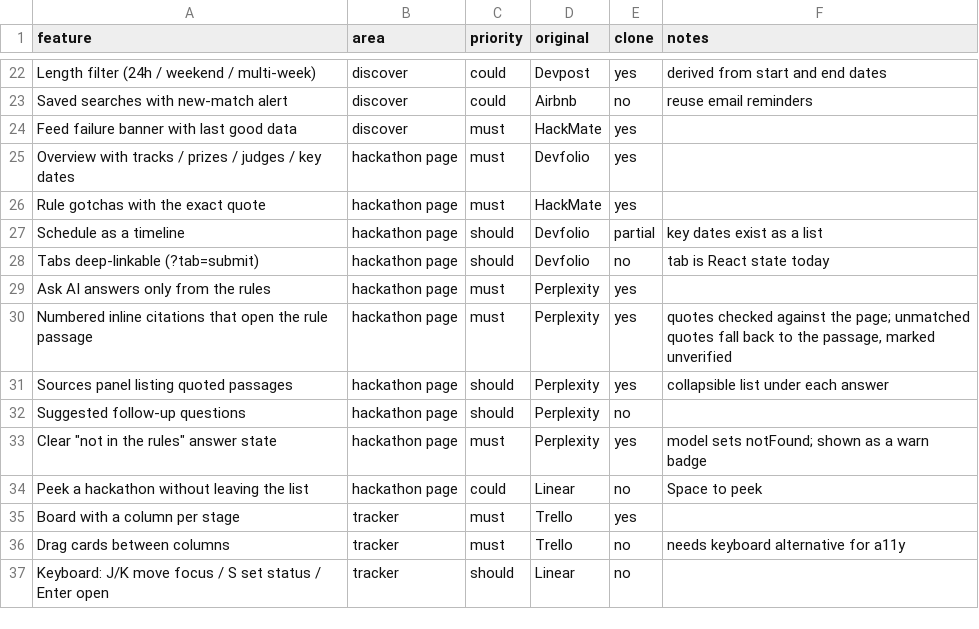
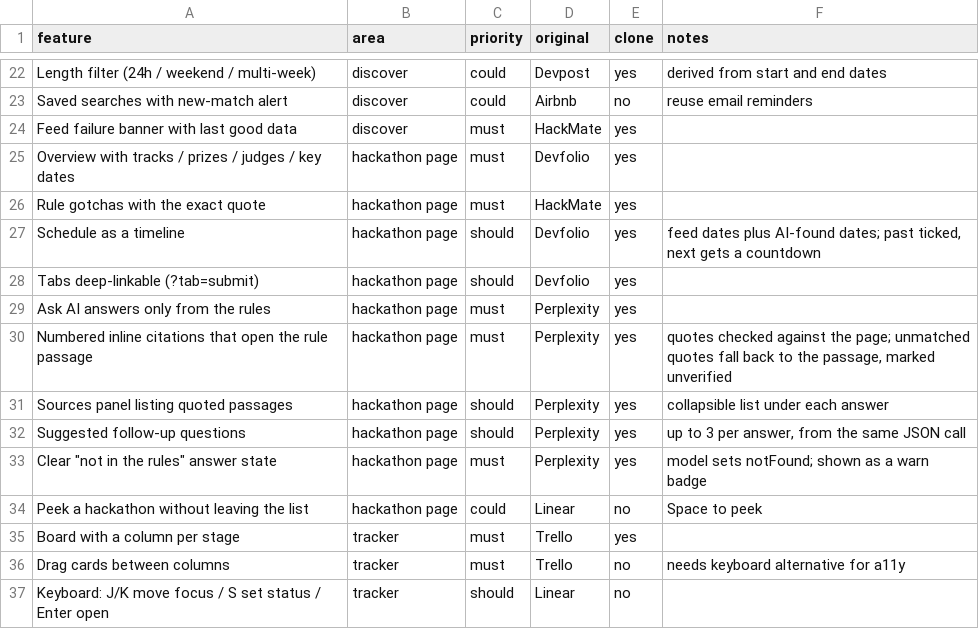
Before and after one commit to chezhil/HackMate, a CSV file: replica/features.csv, drawn as a sheet; only a part is shown, gaps mark what is left out.

Commit message:
build: S02 hackathon page
Tabs open from the URL (?tab=submit), the page has a skeleton while loading
and a proper error state, and long titles wrap. Overview shows the schedule
as a timeline with a countdown to the next step. Ask AI suggests follow-up
questions, and the citation popover is valid HTML and a bottom sheet on
phones. Fixes phone overflow on every main-plus-side-panel layout.

```diff
--- a/replica/features.csv
+++ b/replica/features.csv
@@ -26,4 +26,4 @@ Overview with tracks / prizes / judges / key dates,hackathon page,must,Devfolio,
 Rule gotchas with the exact quote,hackathon page,must,HackMate,yes,
-Schedule as a timeline,hackathon page,should,Devfolio,partial,key dates exist as a list
-Tabs deep-linkable (?tab=submit),hackathon page,should,Devfolio,no,tab is React state today
+Schedule as a timeline,hackathon page,should,Devfolio,yes,"feed dates plus AI-found dates; past ticked, next gets a countdown"
+Tabs deep-linkable (?tab=submit),hackathon page,should,Devfolio,yes,
 Ask AI answers only from the rules,hackathon page,must,Perplexity,yes,
@@ -31,3 +31,3 @@ Numbered inline citations that open the rule passage,hackathon page,must,Perplex
 Sources panel listing quoted passages,hackathon page,should,Perplexity,yes,collapsible list under each answer
-Suggested follow-up questions,hackathon page,should,Perplexity,no,
+Suggested follow-up questions,hackathon page,should,Perplexity,yes,"up to 3 per answer, from the same JSON call"
 "Clear ""not in the rules"" answer state",hackathon page,must,Perplexity,yes,model sets notFound; shown as a warn badge
```
Also changed, not shown: 12 other files.
